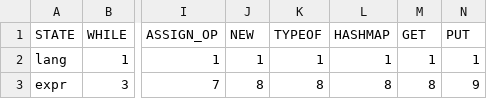
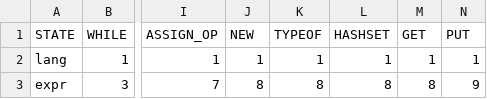
Before and after one commit to tdf4j/tdf4j-example, a CSV file: SPOParser/src/main/resources/analyzeTable.csv, drawn as a sheet; only a part is shown, gaps mark what is left out; the diff names each change by its address in the sheet, - before the commit and + after, or states it on an @@ line.

```diff
--- a/SPOParser/src/main/resources/analyzeTable.csv
+++ b/SPOParser/src/main/resources/analyzeTable.csv
-L1: HASHMAP
+L1: HASHSET
```
Also changed, not shown: SPOParser/src/main/resources/langRules.csv, 22 other files.
